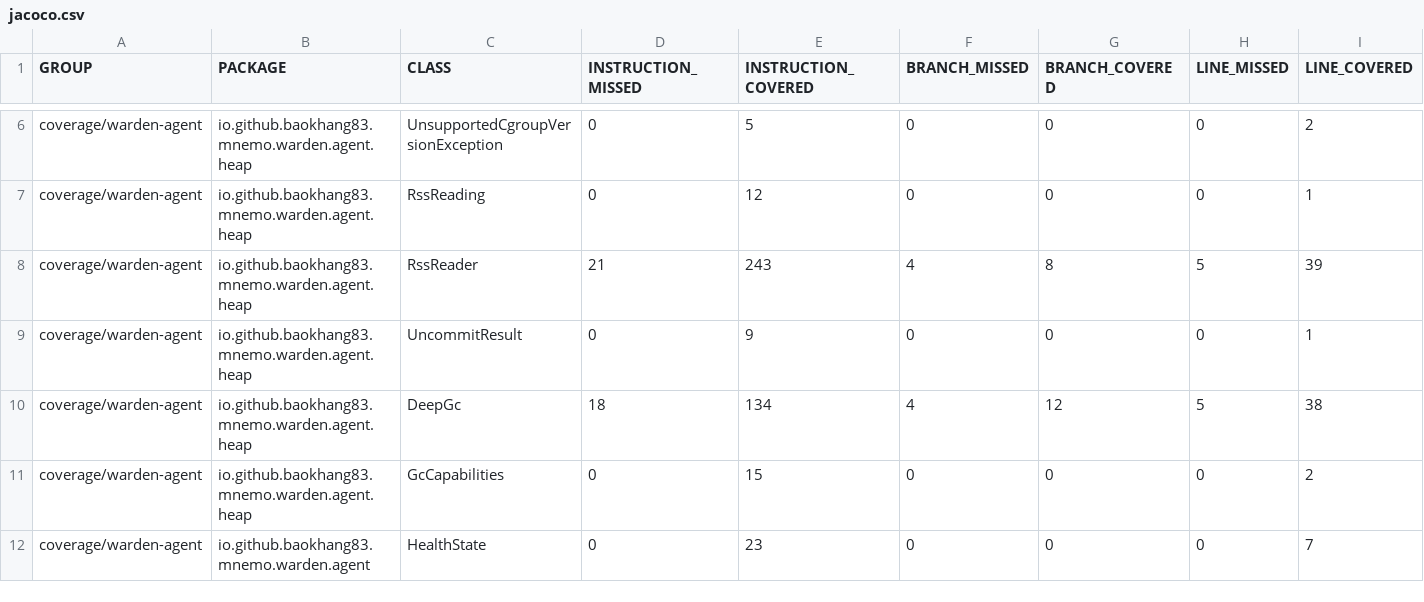
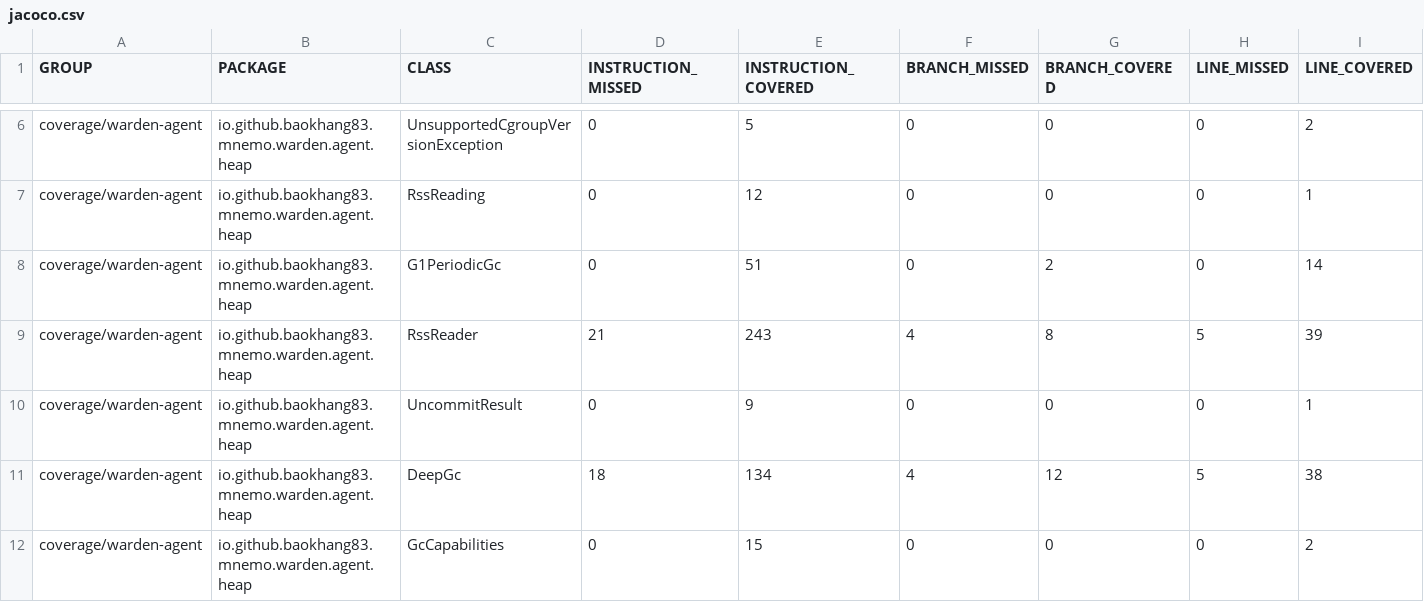
Before and after one commit to baokhang83/mnemo-jvm-warden, a CSV file: jacoco.csv, drawn as a sheet; only a part is shown, gaps mark what is left out; the shorter side is filled out with more unchanged rows; rows hold the shown columns only; the diff names each change by its address in the sheet, - before the commit and + after, or states it on an @@ line.

Commit message:
Deploying to gh-pages from @ baokhang83/mnemo-jvm-warden@b7a9b30ba836c6fb628091cc13e242923892cd0e 🚀

```diff
--- a/jacoco.csv
+++ b/jacoco.csv
+row 8: coverage/warden-agent | io.github.baokhang83.mnemo.warden.agent.heap | G1PeriodicGc | 0 | 51 | 0 | 2 | 0 | 14
```
Also changed, not shown: 8 other files.
